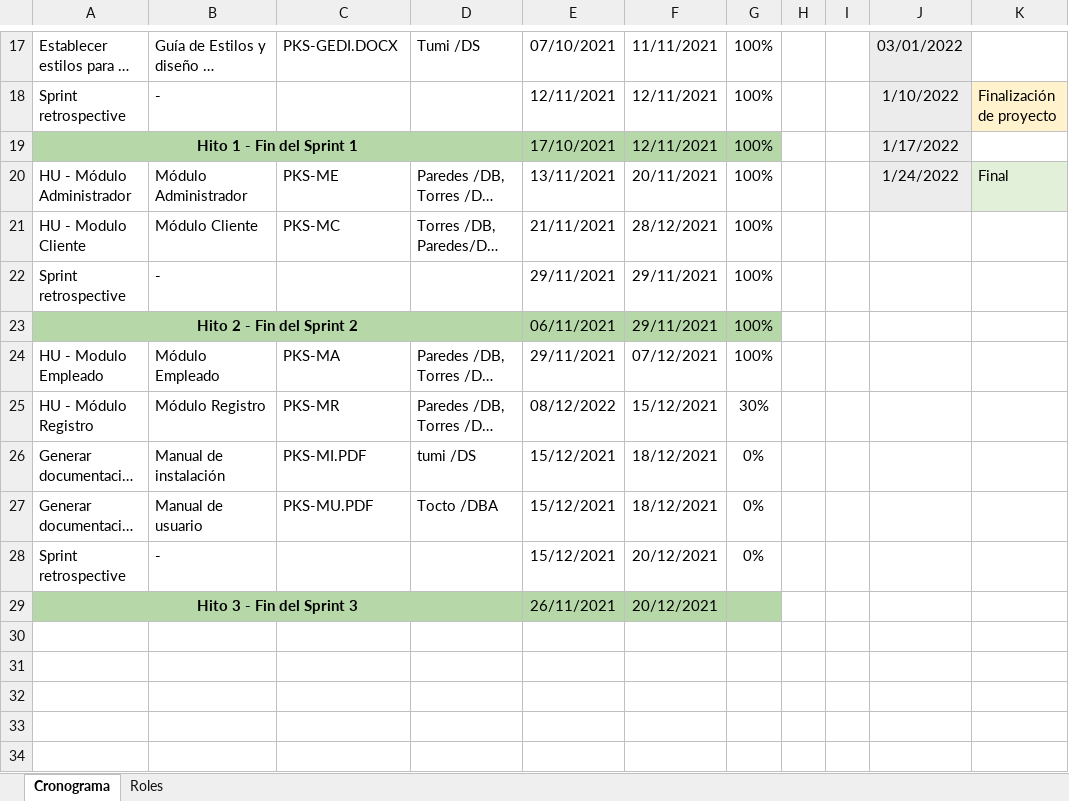
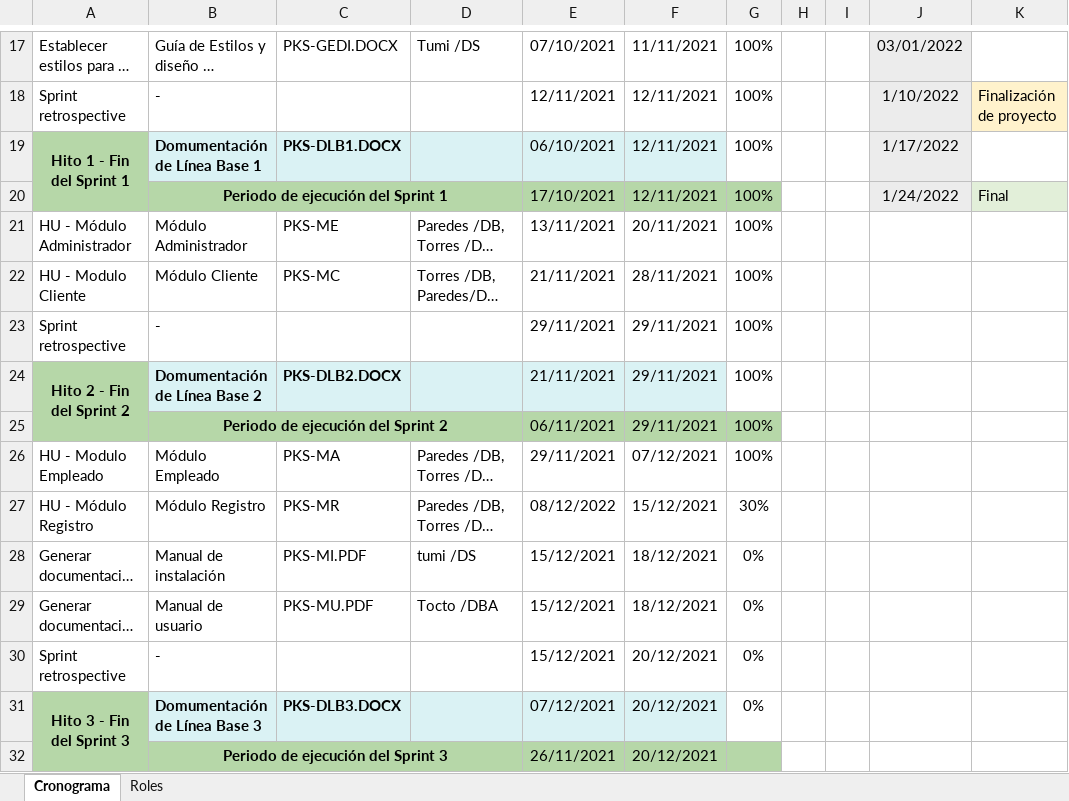
Before and after one commit to julianntorres/GCS-G3, an Excel workbook: Desarrollo/Parking Soft/Gestión/PKS-C.xlsx, sheet Cronograma, drawn as a sheet; only a part is shown, gaps mark what is left out; long unchanged cells end in …; values as stored, in another font and other column widths than the file's, no borders; conditional formats not drawn; removed rows and columns are numbered as before the commit, all else as after; the diff covers the shown part only; the diff names each change by its address in the sheet, - before the commit and + after, or states it on an @@ line.

Commit message:
Documentación líneas base 1 y 2

```diff
--- a/Desarrollo/Parking Soft/Gestión/PKS-C.xlsx (sheet Cronograma)
+++ b/Desarrollo/Parking Soft/Gestión/PKS-C.xlsx (sheet Cronograma)
-A19:D19 merged
+A19:A20 merged
-B19: (empty)
+B19: Domumentación de Línea Base 1
-B19:F19 fill: #B6D7A8
+B19:F19 fill: #DAF2F4
-C19: (empty)
+C19: PKS-DLB1.DOCX
-E19: 17/10/2021
+E19: 06/10/2021
-G19 fill: #B6D7A8
+G19 fill: none
+row 20:  | Periodo de ejecución del Sprint 1 |  |  | 17/10/2021 | 12/11/2021 | 100% |  |  | 1/24/2022 | Final
-J21: 1/24/2022
+J21: (empty)
-J21 fill: #ECECEC
+J21 fill: none
-K21: Final
+K21: (empty)
-K21 fill: #E2EFD9
+K21 fill: none
-F22: 28/12/2021
+F22: 28/11/2021
-A23:D23 merged
+A24:A25 merged
-B24: (empty)
+B24: Domumentación de Línea Base 2
-B24:F24 fill: #B6D7A8
+B24:F24 fill: #DAF2F4
-C24: (empty)
+C24: PKS-DLB2.DOCX
-E24: 06/11/2021
+E24: 21/11/2021
-G24 fill: #B6D7A8
+G24 fill: none
+row 25:  | Periodo de ejecución del Sprint 2 |  |  | 06/11/2021 | 29/11/2021 | 100%
-A29:D29 merged
+A31:A32 merged
-B31: (empty)
+B31: Domumentación de Línea Base 3
-B31:F31 fill: #B6D7A8
+B31:F31 fill: #DAF2F4
-C31: (empty)
+C31: PKS-DLB3.DOCX
-E31: 26/11/2021
+E31: 07/12/2021
-G31: (empty)
+G31: 0%
-G31 fill: #B6D7A8
+G31 fill: none
+row 32:  | Periodo de ejecución del Sprint 3 |  |  | 26/11/2021 | 20/12/2021
```
Also changed, not shown: 3 edited cells elsewhere in this sheet, 14 other files.
